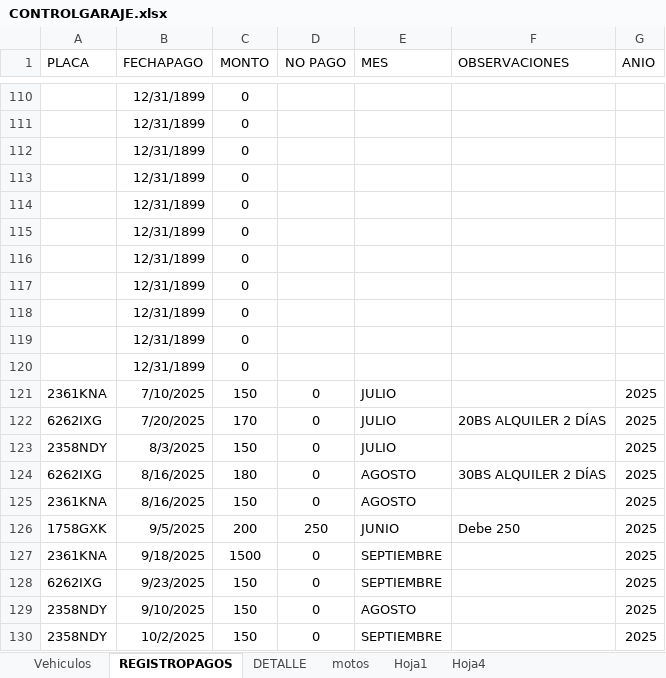
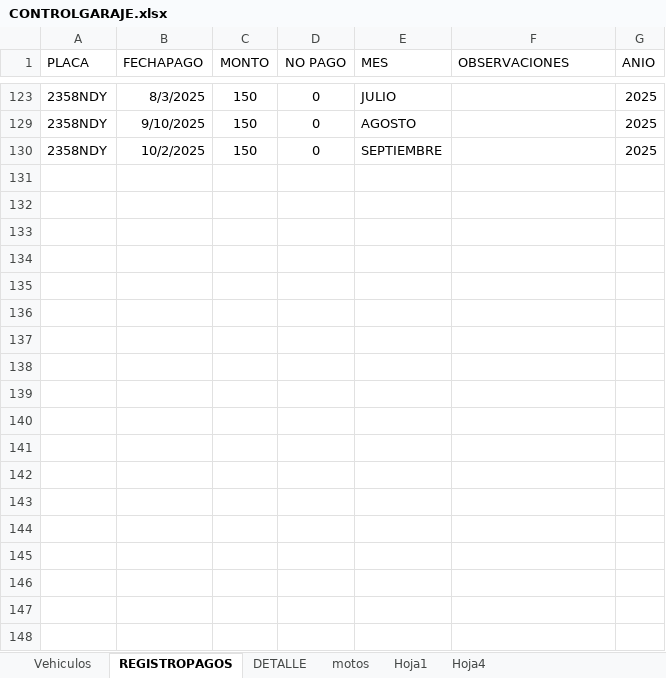
Before and after one commit to IAHeb/ParkCar, an Excel workbook: CONTROLGARAJE.xlsx, sheet REGISTROPAGOS, drawn as a sheet; only a part is shown, gaps mark what is left out; values as stored, in another font and other column widths than the file's, no borders; table styles not drawn; the diff covers the shown part only; the diff names each change by its address in the sheet, - before the commit and + after, or states it on an @@ line.

Commit message:
Add files via upload

```diff
--- a/CONTROLGARAJE.xlsx (sheet REGISTROPAGOS)
+++ b/CONTROLGARAJE.xlsx (sheet REGISTROPAGOS)
@@ row 110 hidden:  | 12/31/1899 | 0 @@
@@ row 111 hidden:  | 12/31/1899 | 0 @@
@@ row 112 hidden:  | 12/31/1899 | 0 @@
@@ row 113 hidden:  | 12/31/1899 | 0 @@
@@ row 114 hidden:  | 12/31/1899 | 0 @@
@@ row 115 hidden:  | 12/31/1899 | 0 @@
@@ row 116 hidden:  | 12/31/1899 | 0 @@
@@ row 117 hidden:  | 12/31/1899 | 0 @@
@@ row 118 hidden:  | 12/31/1899 | 0 @@
@@ row 119 hidden:  | 12/31/1899 | 0 @@
@@ row 120 hidden:  | 12/31/1899 | 0 @@
@@ row 121 hidden: 2361KNA | 7/10/2025 | 150 | 0 | JULIO |  | 2025 @@
@@ row 122 hidden: 6262IXG | 7/20/2025 | 170 | 0 | JULIO | 20BS ALQUILER 2 DÍAS | 2025 @@
@@ row 124 hidden: 6262IXG | 8/16/2025 | 180 | 0 | AGOSTO | 30BS ALQUILER 2 DÍAS | 2025 @@
@@ row 125 hidden: 2361KNA | 8/16/2025 | 150 | 0 | AGOSTO |  | 2025 @@
@@ row 126 hidden: 1758GXK | 9/5/2025 | 200 | 250 | JUNIO | Debe 250 | 2025 @@
-row 127: 2361KNA | 9/18/2025 | 1500 | 0 | SEPTIEMBRE |  | 2025
@@ row 128 hidden: 6262IXG | 9/23/2025 | 150 | 0 | SEPTIEMBRE |  | 2025 @@
```
Also changed, not shown: 105 hidden or unhidden rows elsewhere in this sheet, sheet DETALLE, hidden cells.
